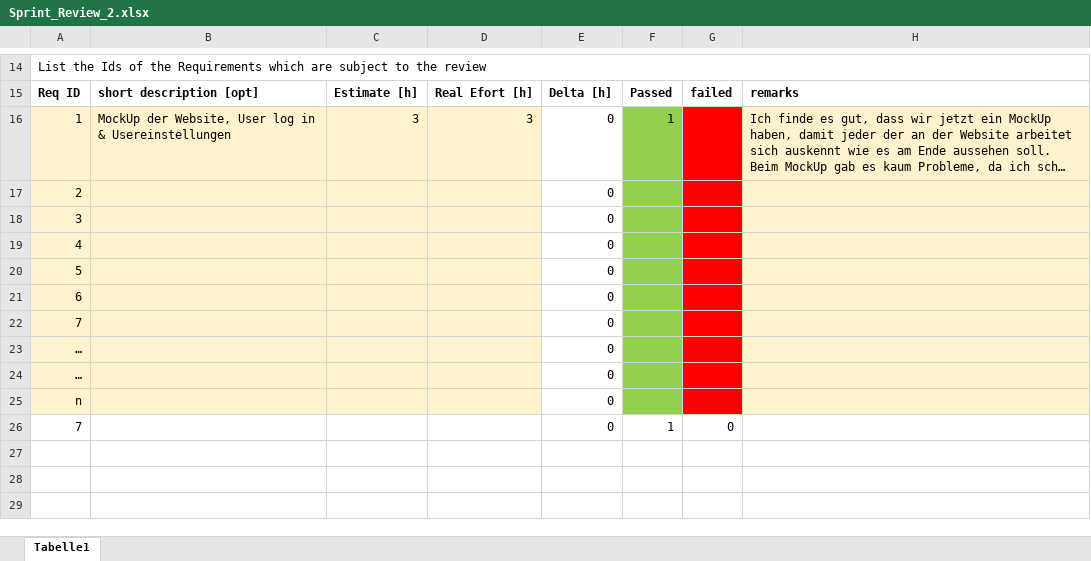
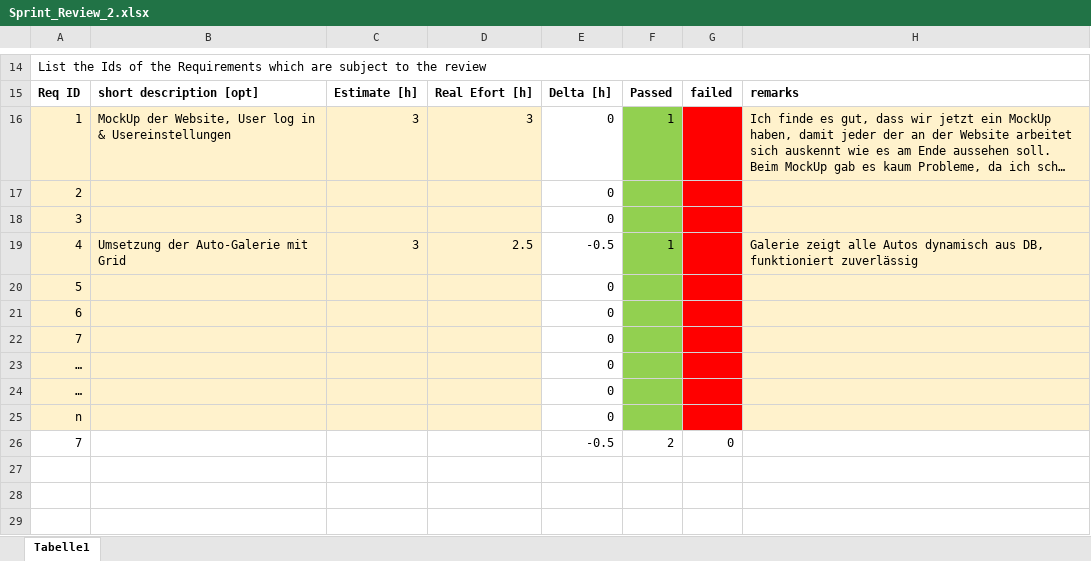
Before and after one commit to Dirk1306/ReCarNation, an Excel workbook: Sprint_Reviews/Sprint_Review_2.xlsx, sheet Tabelle1, drawn as a sheet; only a part is shown, gaps mark what is left out; long unchanged cells end in …; values as stored, in another font and other column widths than the file's, no borders; removed rows and columns are numbered as before the commit, all else as after; the diff names each change by its address in the sheet, - before the commit and + after, or states it on an @@ line.

Commit message:
Sprint Reviews

```diff
--- a/Sprint_Reviews/Sprint_Review_2.xlsx (sheet Tabelle1)
+++ b/Sprint_Reviews/Sprint_Review_2.xlsx (sheet Tabelle1)
-row 19: 4 |  |  |  | 0
+row 19: 4 | Umsetzung der Auto-Galerie mit Grid | 3 | 2.5 | -0.5 | 1 |  | Galerie zeigt alle Autos dynamisch aus DB, funktioniert zuverlässig
-E26: 0
+E26: -0.5
-F26: 1
+F26: 2
```
